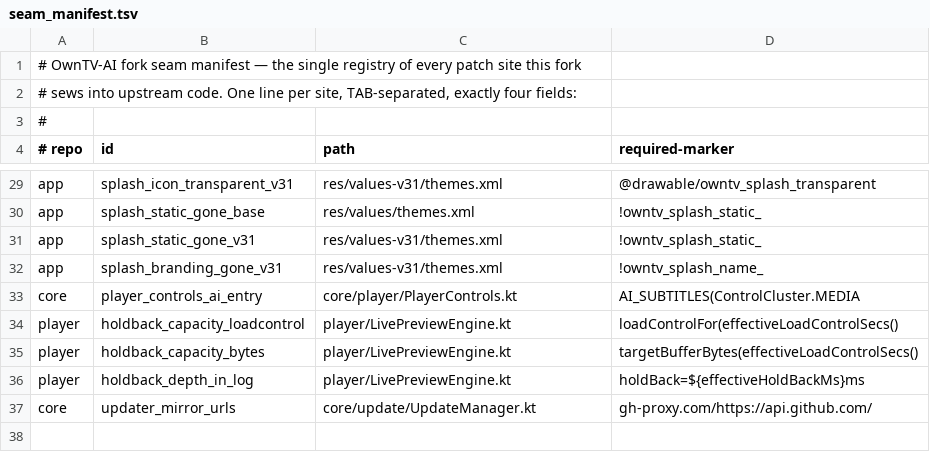
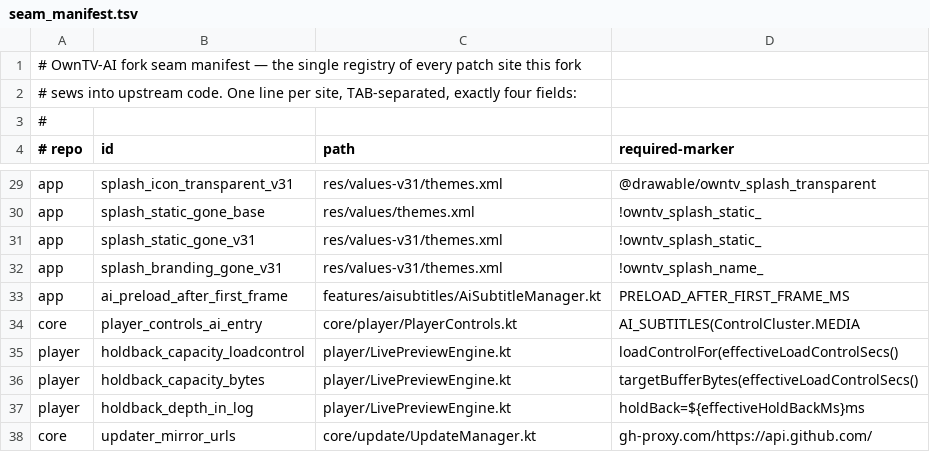
Before and after one commit to texlahoma/OwnTV-AI, a TSV file: tools/seam_manifest.tsv, drawn as a sheet; only a part is shown, gaps mark what is left out; the diff names each change by its address in the sheet, - before the commit and + after, or states it on an @@ line.

Commit message:
Launch: move the English-model preload out of the first-frame window
With the splash gone the cold start's remaining tax was the AI manager's
ONNX preload, constructed during the shell's first composition and
reading its weights while Home tried to draw. The preload now waits
2.5 s — past the first frame, well before any tune with subtitles — so
the launcher tap lands on Home with nothing competing for CPU or I/O.
Held by a manifest entry.

```diff
--- a/tools/seam_manifest.tsv
+++ b/tools/seam_manifest.tsv
+row 33: app | ai_preload_after_first_frame | features/aisubtitles/AiSubtitleManager.kt | PRELOAD_AFTER_FIRST_FRAME_MS
```
Also changed, not shown: 1 other file.
